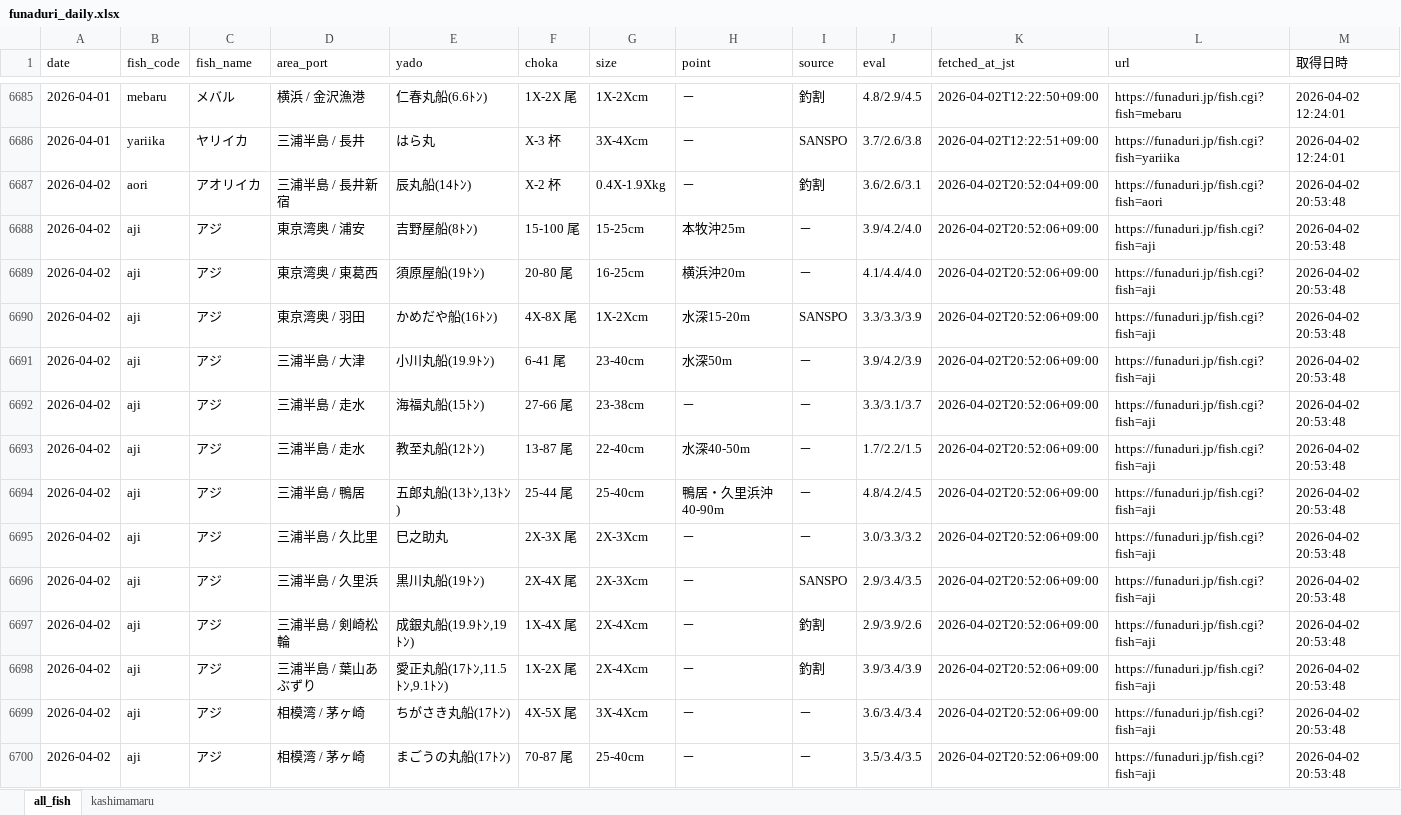
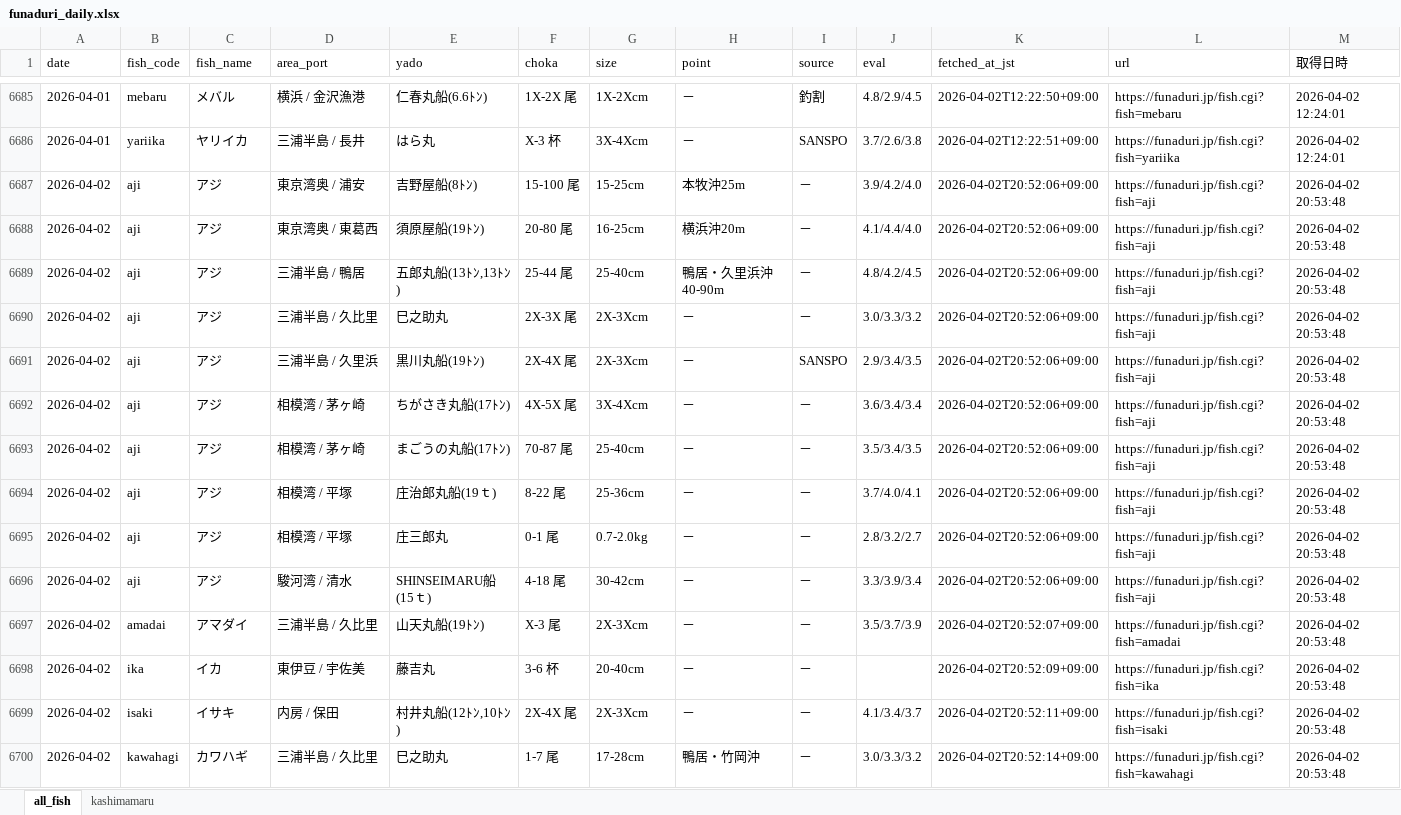
Before and after one commit to haradatakahiro/funaduri-tatiuo-auto, an Excel workbook: data/funaduri_daily.xlsx, sheet all_fish, drawn as a sheet; only a part is shown, gaps mark what is left out; the shorter side is filled out with more unchanged rows; values as stored, in another font and other column widths than the file's, no borders; removed rows and columns are numbered as before the commit, all else as after; the diff covers the shown part only; the diff names each change by its address in the sheet, - before the commit and + after, or states it on an @@ line.

```diff
--- a/data/funaduri_daily.xlsx (sheet all_fish)
+++ b/data/funaduri_daily.xlsx (sheet all_fish)
-row 6687: 2026-04-02 | aori | アオリイカ | 三浦半島 / 長井新宿 | 辰丸船(14ﾄﾝ) | X-2 杯 | 0.4X-1.9Xkg | － | 釣割 | 3.6/2.6/3.1 | 2026-04-02T20:52:04+09:00 | https://funaduri.jp/fish.cgi?fish=aori | 2026-04-02 20:53:48
-row 6690: 2026-04-02 | aji | アジ | 東京湾奥 / 羽田 | かめだや船(16ﾄﾝ) | 4X-8X 尾 | 1X-2Xcm | 水深15-20m | SANSPO | 3.3/3.3/3.9 | 2026-04-02T20:52:06+09:00 | https://funaduri.jp/fish.cgi?fish=aji | 2026-04-02 20:53:48
-row 6691: 2026-04-02 | aji | アジ | 三浦半島 / 大津 | 小川丸船(19.9ﾄﾝ) | 6-41 尾 | 23-40cm | 水深50m | － | 3.9/4.2/3.9 | 2026-04-02T20:52:06+09:00 | https://funaduri.jp/fish.cgi?fish=aji | 2026-04-02 20:53:48
-row 6692: 2026-04-02 | aji | アジ | 三浦半島 / 走水 | 海福丸船(15ﾄﾝ) | 27-66 尾 | 23-38cm | － | － | 3.3/3.1/3.7 | 2026-04-02T20:52:06+09:00 | https://funaduri.jp/fish.cgi?fish=aji | 2026-04-02 20:53:48
-row 6693: 2026-04-02 | aji | アジ | 三浦半島 / 走水 | 教至丸船(12ﾄﾝ) | 13-87 尾 | 22-40cm | 水深40-50m | － | 1.7/2.2/1.5 | 2026-04-02T20:52:06+09:00 | https://funaduri.jp/fish.cgi?fish=aji | 2026-04-02 20:53:48
-row 6697: 2026-04-02 | aji | アジ | 三浦半島 / 剣崎松輪 | 成銀丸船(19.9ﾄﾝ,19ﾄﾝ) | 1X-4X 尾 | 2X-4Xcm | － | 釣割 | 2.9/3.9/2.6 | 2026-04-02T20:52:06+09:00 | https://funaduri.jp/fish.cgi?fish=aji | 2026-04-02 20:53:48
-row 6698: 2026-04-02 | aji | アジ | 三浦半島 / 葉山あぶずり | 愛正丸船(17ﾄﾝ,11.5ﾄﾝ,9.1ﾄﾝ) | 1X-2X 尾 | 2X-4Xcm | － | 釣割 | 3.9/3.4/3.9 | 2026-04-02T20:52:06+09:00 | https://funaduri.jp/fish.cgi?fish=aji | 2026-04-02 20:53:48
```
Also changed, not shown: 47 added rows and 24 removed rows elsewhere in this sheet, sheet kashimamaru.
